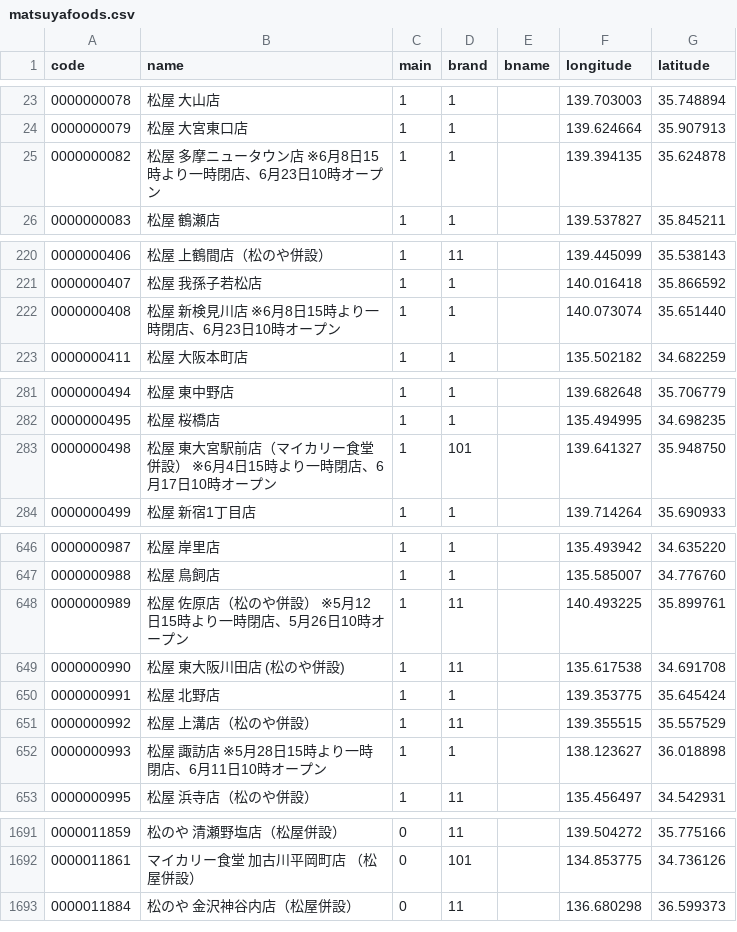
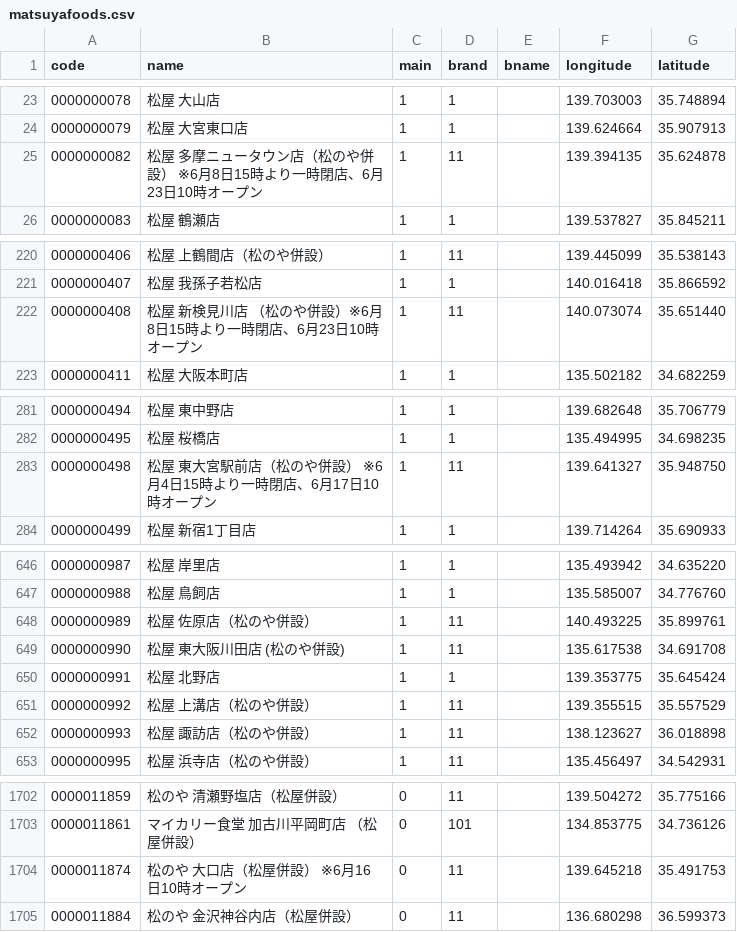
Before and after one commit to yykuso/matsuyafoodsmap, a CSV file: data/matsuyafoods.csv, drawn as a sheet; only a part is shown, gaps mark what is left out; the diff covers the shown part only.

```diff
--- a/data/matsuyafoods.csv
+++ b/data/matsuyafoods.csv
@@ -24,3 +24,3 @@ code,name,main,brand,bname,longitude,latitude
 0000000079,松屋 大宮東口店,1,1,,139.624664,35.907913
-0000000082,松屋 多摩ニュータウン店 ※6月8日15時より一時閉店、6月23日10時オープン,1,1,,139.394135,35.624878
+0000000082,松屋 多摩ニュータウン店（松のや併設） ※6月8日15時より一時閉店、6月23日10時オープン,1,11,,139.394135,35.624878
 0000000083,松屋 鶴瀬店,1,1,,139.537827,35.845211
@@ -221,3 +221,3 @@ code,name,main,brand,bname,longitude,latitude
 0000000407,松屋 我孫子若松店,1,1,,140.016418,35.866592
-0000000408,松屋 新検見川店 ※6月8日15時より一時閉店、6月23日10時オープン,1,1,,140.073074,35.651440
+0000000408,松屋 新検見川店 （松のや併設）※6月8日15時より一時閉店、6月23日10時オープン,1,11,,140.073074,35.651440
 0000000411,松屋 大阪本町店,1,1,,135.502182,34.682259
@@ -282,3 +282,3 @@ code,name,main,brand,bname,longitude,latitude
 0000000495,松屋 桜橋店,1,1,,135.494995,34.698235
-0000000498,松屋 東大宮駅前店（マイカリー食堂併設） ※6月4日15時より一時閉店、6月17日10時オープン,1,101,,139.641327,35.948750
+0000000498,松屋 東大宮駅前店（松のや併設） ※6月4日15時より一時閉店、6月17日10時オープン,1,11,,139.641327,35.948750
 0000000499,松屋 新宿1丁目店,1,1,,139.714264,35.690933
@@ -647,3 +647,3 @@ code,name,main,brand,bname,longitude,latitude
 0000000988,松屋 鳥飼店,1,1,,135.585007,34.776760
-0000000989,松屋 佐原店（松のや併設） ※5月12日15時より一時閉店、5月26日10時オープン,1,11,,140.493225,35.899761
+0000000989,松屋 佐原店（松のや併設）,1,11,,140.493225,35.899761
 0000000990,松屋 東大阪川田店 (松のや併設),1,11,,135.617538,34.691708
@@ -651,3 +651,3 @@ code,name,main,brand,bname,longitude,latitude
 0000000992,松屋 上溝店（松のや併設）,1,11,,139.355515,35.557529
-0000000993,松屋 諏訪店 ※5月28日15時より一時閉店、6月11日10時オープン,1,1,,138.123627,36.018898
+0000000993,松屋 諏訪店（松のや併設）,1,11,,138.123627,36.018898
 0000000995,松屋 浜寺店（松のや併設）,1,11,,135.456497,34.542931
@@ -1692,2 +1703,3 @@ code,name,main,brand,bname,longitude,latitude
 0000011861,マイカリー食堂 加古川平岡町店 （松屋併設）,0,101,,134.853775,34.736126
+0000011874,松のや 大口店（松屋併設） ※6月16日10時オープン,0,11,,139.645218,35.491753
 0000011884,松のや 金沢神谷内店（松屋併設）,0,11,,136.680298,36.599373
```
Also changed, not shown: 16 added rows and 42 edited cells elsewhere in this file, data/codeFilterOptions.csv, data/ライスおかわり無料.csv, 2 other files.
